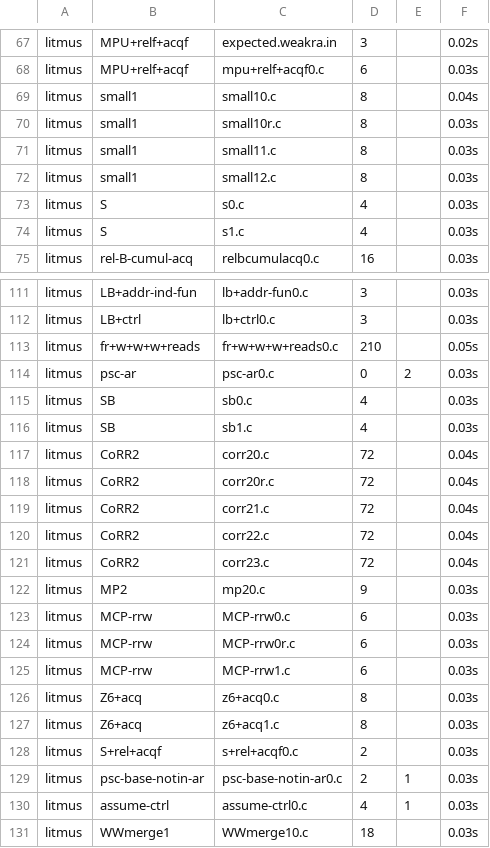
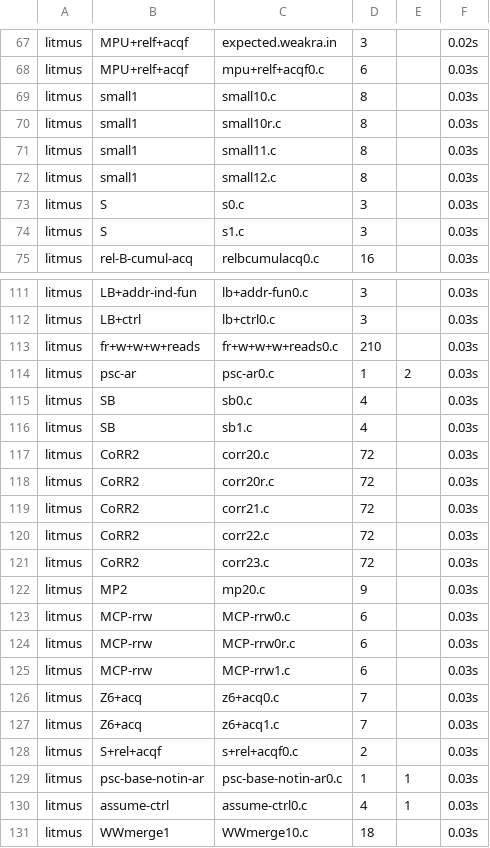
Before and after one commit to MichRacz00/jam21, a CSV file: benchmark_results.csv, drawn as a sheet; only a part is shown, gaps mark what is left out; the diff covers the shown part only.

```diff
--- a/benchmark_results.csv
+++ b/benchmark_results.csv
@@ -68,3 +68,3 @@ litmus,MPU+relf+acqf,expected.weakra.in,3,,0.02s
 litmus,MPU+relf+acqf,mpu+relf+acqf0.c,6,,0.03s
-litmus,small1,small10.c,8,,0.04s
+litmus,small1,small10.c,8,,0.03s
 litmus,small1,small10r.c,8,,0.03s
@@ -72,4 +72,4 @@ litmus,small1,small11.c,8,,0.03s
 litmus,small1,small12.c,8,,0.03s
-litmus,S,s0.c,4,,0.03s
-litmus,S,s1.c,4,,0.03s
+litmus,S,s0.c,3,,0.03s
+litmus,S,s1.c,3,,0.03s
 litmus,rel-B-cumul-acq,relbcumulacq0.c,16,,0.03s
@@ -112,11 +112,11 @@ litmus,LB+addr-ind-fun,lb+addr-fun0.c,3,,0.03s
 litmus,LB+ctrl,lb+ctrl0.c,3,,0.03s
-litmus,fr+w+w+w+reads,fr+w+w+w+reads0.c,210,,0.05s
-litmus,psc-ar,psc-ar0.c,0,2,0.03s
+litmus,fr+w+w+w+reads,fr+w+w+w+reads0.c,210,,0.03s
+litmus,psc-ar,psc-ar0.c,1,2,0.03s
 litmus,SB,sb0.c,4,,0.03s
 litmus,SB,sb1.c,4,,0.03s
-litmus,CoRR2,corr20.c,72,,0.04s
-litmus,CoRR2,corr20r.c,72,,0.04s
-litmus,CoRR2,corr21.c,72,,0.04s
-litmus,CoRR2,corr22.c,72,,0.04s
-litmus,CoRR2,corr23.c,72,,0.04s
+litmus,CoRR2,corr20.c,72,,0.03s
+litmus,CoRR2,corr20r.c,72,,0.03s
+litmus,CoRR2,corr21.c,72,,0.03s
+litmus,CoRR2,corr22.c,72,,0.03s
+litmus,CoRR2,corr23.c,72,,0.03s
 litmus,MP2,mp20.c,9,,0.03s
@@ -125,6 +125,6 @@ litmus,MCP-rrw,MCP-rrw0r.c,6,,0.03s
 litmus,MCP-rrw,MCP-rrw1.c,6,,0.03s
-litmus,Z6+acq,z6+acq0.c,8,,0.03s
-litmus,Z6+acq,z6+acq1.c,8,,0.03s
+litmus,Z6+acq,z6+acq0.c,7,,0.03s
+litmus,Z6+acq,z6+acq1.c,7,,0.03s
 litmus,S+rel+acqf,s+rel+acqf0.c,2,,0.03s
-litmus,psc-base-notin-ar,psc-base-notin-ar0.c,2,1,0.03s
+litmus,psc-base-notin-ar,psc-base-notin-ar0.c,1,1,0.03s
 litmus,assume-ctrl,assume-ctrl0.c,4,1,0.03s
```
Also changed, not shown: 17 edited cells elsewhere in this file, 2 other files.
